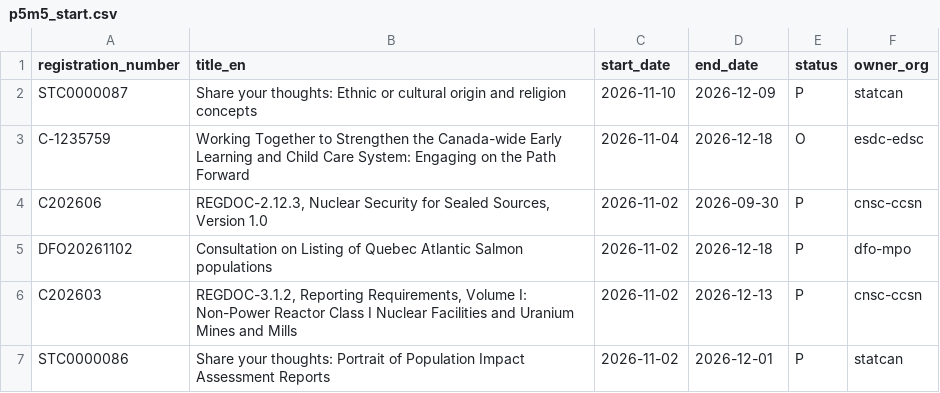
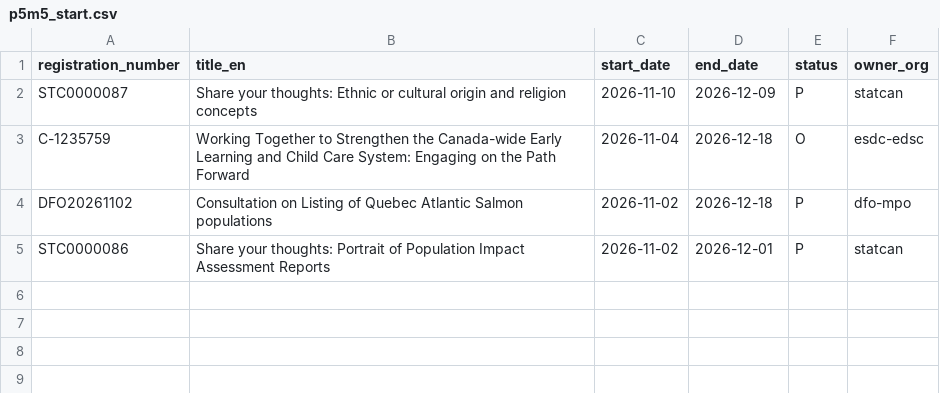
Before and after one commit to PatLittle/Consultations-Tracker, a CSV file: p5m5_start.csv, drawn as a sheet; the diff names each change by its address in the sheet, - before the commit and + after, or states it on an @@ line.

```diff
--- a/p5m5_start.csv
+++ b/p5m5_start.csv
-row 4: C202606 | REGDOC-2.12.3, Nuclear Security for Sealed Sources, Version 1.0 | 2026-11-02 | 2026-09-30 | P | cnsc-ccsn
-row 6: C202603 | REGDOC-3.1.2, Reporting Requirements, Volume I: Non-Power Reactor Class I Nuclear Facilities and Uranium Mines and Mills | 2026-11-02 | 2026-12-13 | P | cnsc-ccsn
```
Also changed, not shown: early_close.csv, p5m5_close.csv, 5 other files.
